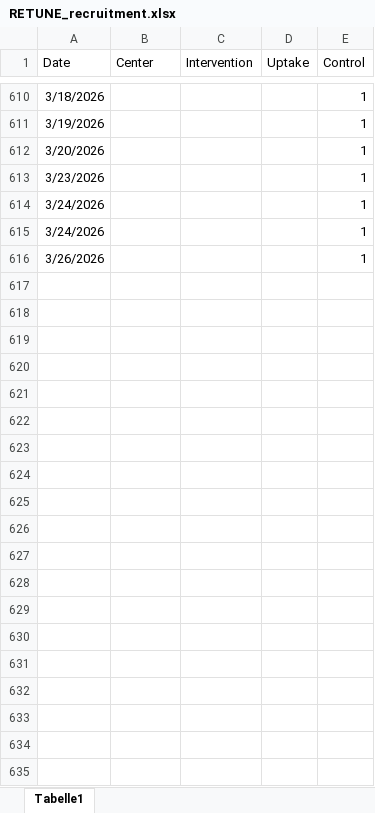
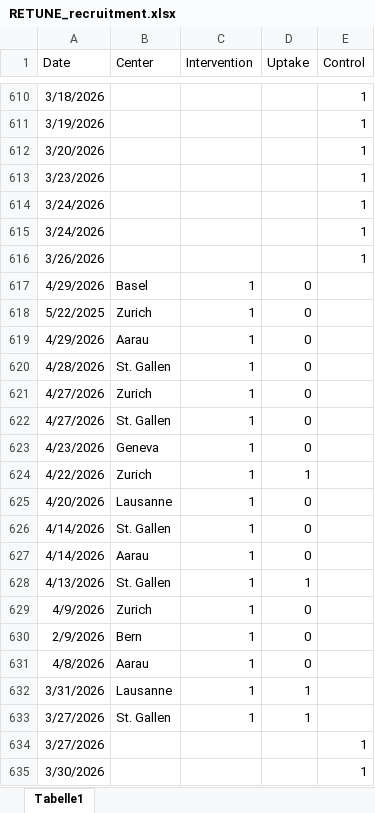
Before and after one commit to christofmanuel/RETUNE_website, an Excel workbook: RETUNE_recruitment.xlsx, sheet Tabelle1, drawn as a sheet; only a part is shown, gaps mark what is left out; values as stored, in another font and other column widths than the file's, no borders; the diff covers the shown part only; the diff names each change by its address in the sheet, - before the commit and + after, or states it on an @@ line.

Commit message:
Update recruitment numbers

```diff
--- a/RETUNE_recruitment.xlsx (sheet Tabelle1)
+++ b/RETUNE_recruitment.xlsx (sheet Tabelle1)
+row 617: 4/29/2026 | Basel | 1 | 0
+row 618: 5/22/2025 | Zurich | 1 | 0
+row 619: 4/29/2026 | Aarau | 1 | 0
+row 620: 4/28/2026 | St. Gallen | 1 | 0
+row 621: 4/27/2026 | Zurich | 1 | 0
+row 622: 4/27/2026 | St. Gallen | 1 | 0
+row 623: 4/23/2026 | Geneva | 1 | 0
+row 624: 4/22/2026 | Zurich | 1 | 1
+row 625: 4/20/2026 | Lausanne | 1 | 0
+row 626: 4/14/2026 | St. Gallen | 1 | 0
+row 627: 4/14/2026 | Aarau | 1 | 0
+row 628: 4/13/2026 | St. Gallen | 1 | 1
+row 629: 4/9/2026 | Zurich | 1 | 0
+row 630: 2/9/2026 | Bern | 1 | 0
+row 631: 4/8/2026 | Aarau | 1 | 0
+row 632: 3/31/2026 | Lausanne | 1 | 1
+row 633: 3/27/2026 | St. Gallen | 1 | 1
+row 634: 3/27/2026 |  |  |  | 1
+row 635: 3/30/2026 |  |  |  | 1
```
Also changed, not shown: 15 added rows elsewhere in this sheet, 23 other files.
